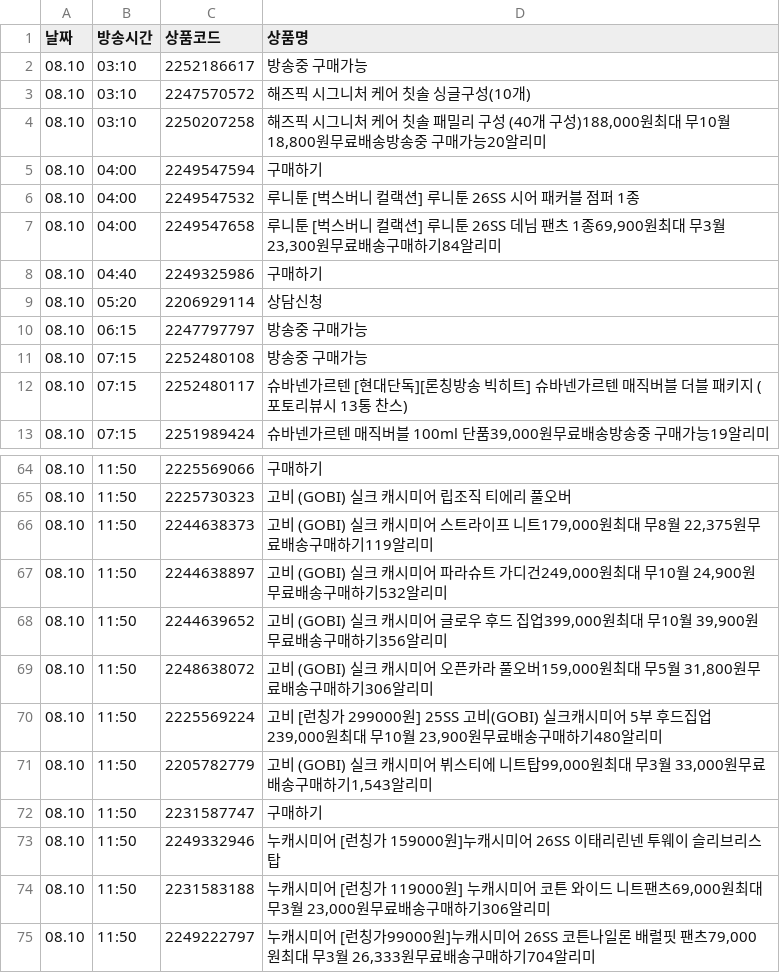
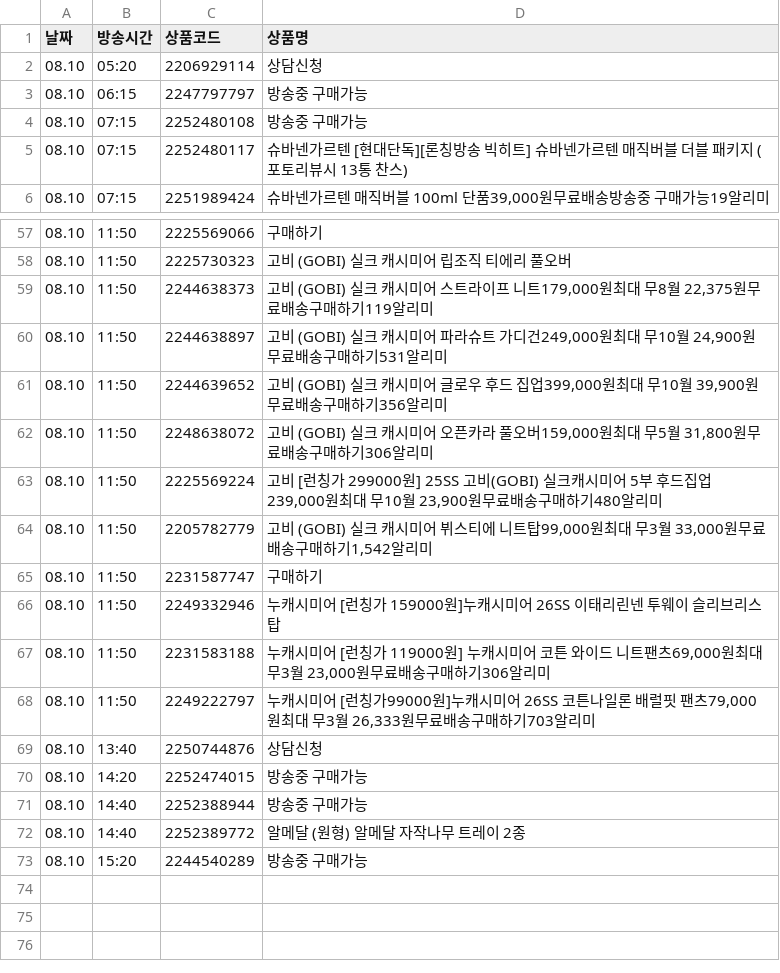
Before and after one commit to poodingcake-hue/HYUNDAICRAWLING, a CSV file: hmall_schedule.csv, drawn as a sheet; only a part is shown, gaps mark what is left out; the diff covers the shown part only.

```diff
--- a/hmall_schedule.csv
+++ b/hmall_schedule.csv
@@ -1,9 +1,2 @@
 날짜,방송시간,상품코드,상품명
-08.10,03:10,2252186617,방송중 구매가능
-08.10,03:10,2247570572,해즈픽 시그니처 케어 칫솔 싱글구성(10개)
-08.10,03:10,2250207258,"해즈픽 시그니처 케어 칫솔 패밀리 구성 (40개 구성)188,000원최대 무10월 18,800원무료배송방송중 구매가능20알리미"
-08.10,04:00,2249547594,구매하기
-08.10,04:00,2249547532,루니툰 [벅스버니 컬랙션] 루니툰 26SS 시어 패커블 점퍼 1종
-08.10,04:00,2249547658,"루니툰 [벅스버니 컬랙션] 루니툰 26SS 데님 팬츠 1종69,900원최대 무3월 23,300원무료배송구매하기84알리미"
-08.10,04:40,2249325986,구매하기
 08.10,05:20,2206929114,상담신청
@@ -66,3 +59,3 @@
 08.10,11:50,2244638373,"고비 (GOBI) 실크 캐시미어 스트라이프 니트179,000원최대 무8월 22,375원무료배송구매하기119알리미"
-08.10,11:50,2244638897,"고비 (GOBI) 실크 캐시미어 파라슈트 가디건249,000원최대 무10월 24,900원무료배송구매하기532알리미"
+08.10,11:50,2244638897,"고비 (GOBI) 실크 캐시미어 파라슈트 가디건249,000원최대 무10월 24,900원무료배송구매하기531알리미"
 08.10,11:50,2244639652,"고비 (GOBI) 실크 캐시미어 글로우 후드 집업399,000원최대 무10월 39,900원무료배송구매하기356알리미"
@@ -70,3 +63,3 @@
 08.10,11:50,2225569224,"고비 [런칭가 299000원] 25SS 고비(GOBI) 실크캐시미어 5부 후드집업239,000원최대 무10월 23,900원무료배송구매하기480알리미"
-08.10,11:50,2205782779,"고비 (GOBI) 실크 캐시미어 뷔스티에 니트탑99,000원최대 무3월 33,000원무료배송구매하기1,543알리미"
+08.10,11:50,2205782779,"고비 (GOBI) 실크 캐시미어 뷔스티에 니트탑99,000원최대 무3월 33,000원무료배송구매하기1,542알리미"
 08.10,11:50,2231587747,구매하기
@@ -74,2 +67,7 @@
 08.10,11:50,2231583188,"누캐시미어 [런칭가 119000원] 누캐시미어 코튼 와이드 니트팬츠69,000원최대 무3월 23,000원무료배송구매하기306알리미"
-08.10,11:50,2249222797,"누캐시미어 [런칭가99000원]누캐시미어 26SS 코튼나일론 배럴핏 팬츠79,000원최대 무3월 26,333원무료배송구매하기704알리미"
+08.10,11:50,2249222797,"누캐시미어 [런칭가99000원]누캐시미어 26SS 코튼나일론 배럴핏 팬츠79,000원최대 무3월 26,333원무료배송구매하기703알리미"
+08.10,13:40,2250744876,상담신청
+08.10,14:20,2252474015,방송중 구매가능
+08.10,14:40,2252388944,방송중 구매가능
+08.10,14:40,2252389772,알메달 (원형) 알메달 자작나무 트레이 2종
+08.10,15:20,2244540289,방송중 구매가능
```
Also changed, not shown: 10 edited cells elsewhere in this file.
